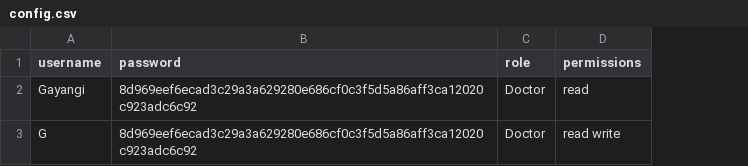
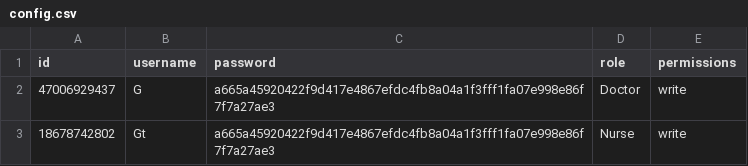
Before and after one commit to sgayangi/Computer-Security-Assignment-2, a CSV file: user_details/config.csv, drawn as a sheet; removed rows and columns are numbered as before the commit, all else as after; the diff names each change by its address in the sheet, - before the commit and + after, or states it on an @@ line.

```diff
--- a/user_details/config.csv
+++ b/user_details/config.csv
+column A (id), row 2: 47006929437
-row 2: Gayangi | 8d969eef6ecad3c29a3a629280e686cf0c3f5d5a86aff3ca12020c923adc6c92 | Doctor | read
-C2 (password): 8d969eef6ecad3c29a3a629280e686cf0c3f5d5a86aff3ca12020c923adc6c92
+C2 (password): a665a45920422f9d417e4867efdc4fb8a04a1f3fff1fa07e998e86f7f7a27ae3
-E2 (permissions): read write
+E2 (permissions): write
+row 3: 18678742802 | Gt | a665a45920422f9d417e4867efdc4fb8a04a1f3fff1fa07e998e86f7f7a27ae3 | Nurse | write
```
Also changed, not shown: 6 other files.
